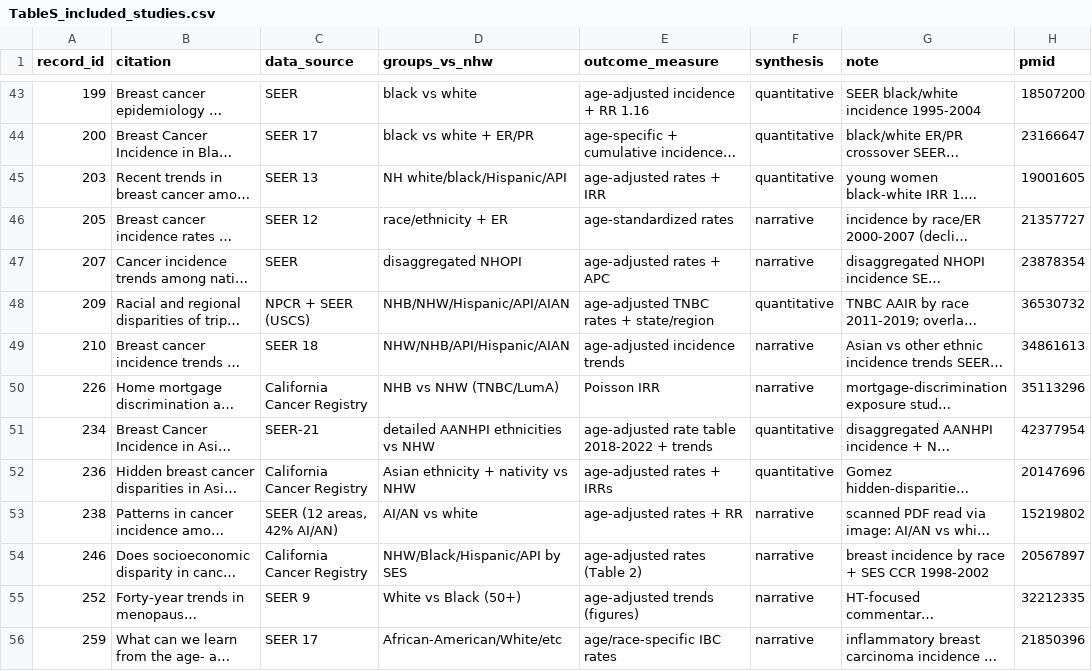
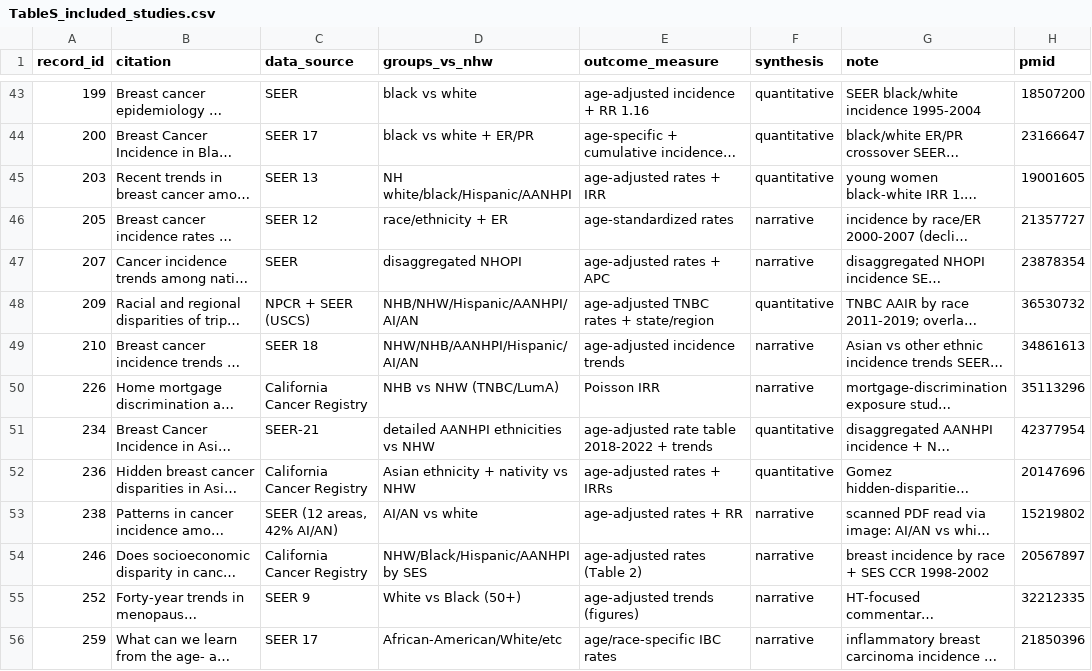
Before and after one commit to p16791918-lab/Meta, a CSV file: meta_agents/search_v2/TableS_included_studies.csv, drawn as a sheet; only a part is shown, gaps mark what is left out; long unchanged cells end in …; the diff covers the shown part only; the diff names each change by its address in the sheet, - before the commit and + after, or states it on an @@ line.

```diff
--- a/meta_agents/search_v2/TableS_included_studies.csv
+++ b/meta_agents/search_v2/TableS_included_studies.csv
-D45 (groups_vs_nhw): NH white/black/Hispanic/API
+D45 (groups_vs_nhw): NH white/black/Hispanic/AANHPI
-D48 (groups_vs_nhw): NHB/NHW/Hispanic/API/AIAN
+D48 (groups_vs_nhw): NHB/NHW/Hispanic/AANHPI/AI/AN
-D49 (groups_vs_nhw): NHW/NHB/API/Hispanic/AIAN
+D49 (groups_vs_nhw): NHW/NHB/AANHPI/Hispanic/AI/AN
-D54 (groups_vs_nhw): NHW/Black/Hispanic/API by SES
+D54 (groups_vs_nhw): NHW/Black/Hispanic/AANHPI by SES
```
Also changed, not shown: 11 edited cells elsewhere in this file, 8 other files.
